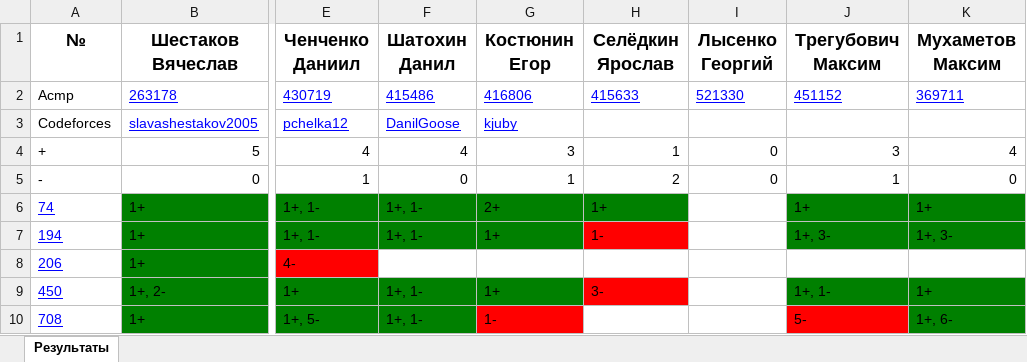
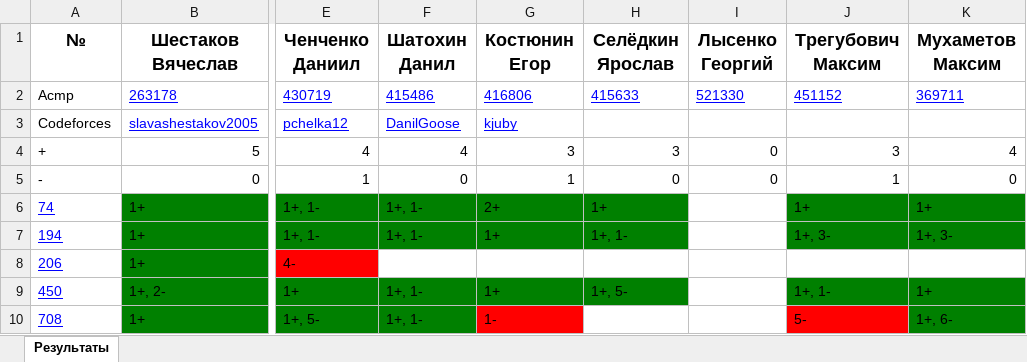
Before and after one commit to slavashestakov2005/Acmp_results, an Excel workbook: groups/24-25-Univers/tasks_results/25.01.11.xlsx, sheet Результаты, drawn as a sheet; only a part is shown, gaps mark what is left out; values as stored, in another font and other column widths than the file's, no borders; the diff names each change by its address in the sheet, - before the commit and + after, or states it on an @@ line.

```diff
--- a/groups/24-25-Univers/tasks_results/25.01.11.xlsx (sheet Результаты)
+++ b/groups/24-25-Univers/tasks_results/25.01.11.xlsx (sheet Результаты)
-H4 (Селёдкин Ярослав): 1
+H4 (Селёдкин Ярослав): 3
-H5 (Селёдкин Ярослав): 2
+H5 (Селёдкин Ярослав): 0
-H7 (Селёдкин Ярослав): 1-
+H7 (Селёдкин Ярослав): 1+, 1-
-H7 fill: #FF0000
+H7 fill: #008000
-H9 (Селёдкин Ярослав): 3-
+H9 (Селёдкин Ярослав): 1+, 5-
-H9 fill: #FF0000
+H9 fill: #008000
```
Also changed, not shown: groups/24-25-Univers/acmp_results.xlsx, groups/24-25-Univers/codeforces_results.xlsx, 33 other files.
